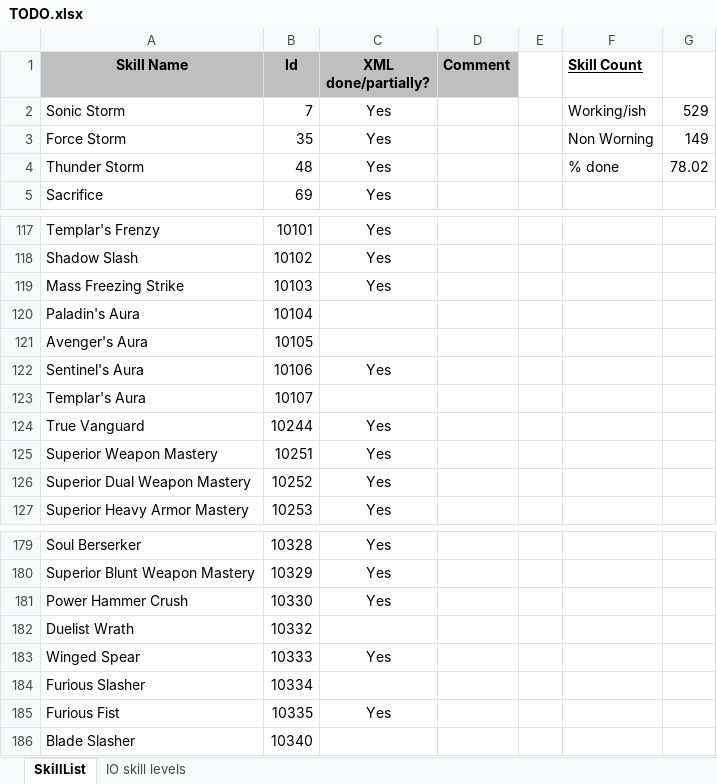
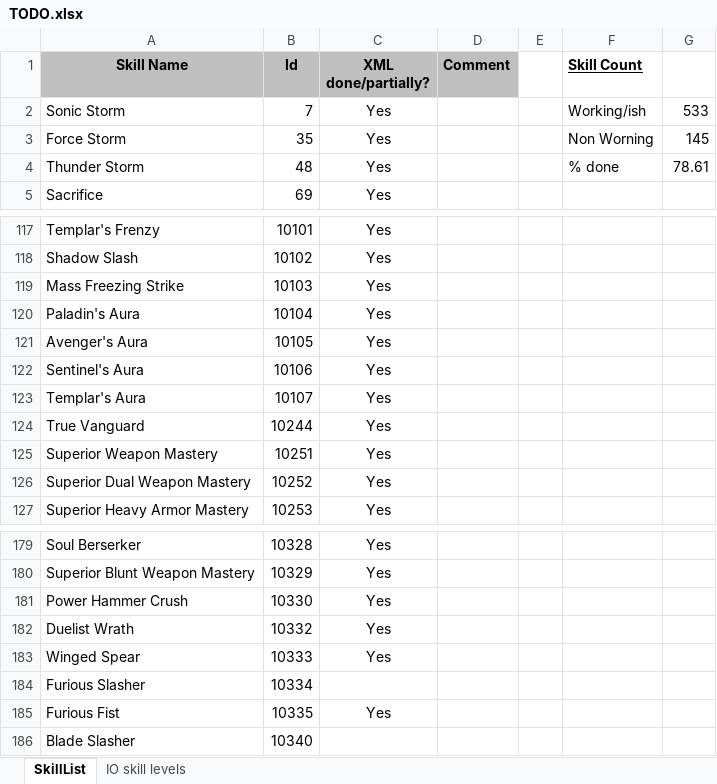
Before and after one commit to w001122/L2J_Mobius, an Excel workbook: trunk/dist/game/data/stats/skills/TODO.xlsx, sheet SkillList, drawn as a sheet; only a part is shown, gaps mark what is left out; values as stored, in another font and other column widths than the file's, no borders; the diff names each change by its address in the sheet, - before the commit and + after, or states it on an @@ line.

Commit message:
New Auras and some skill fixes. Contributed by hitnar.

```diff
--- a/trunk/dist/game/data/stats/skills/TODO.xlsx (sheet SkillList)
+++ b/trunk/dist/game/data/stats/skills/TODO.xlsx (sheet SkillList)
-G2: 529
+G2: 533
-G3: 149
+G3: 145
-G4: 78.02
+G4: 78.61
-C120:C121 (XML done/partially?): (empty)
+C120:C121 (XML done/partially?): Yes
-C123 (XML done/partially?): (empty)
+C123 (XML done/partially?): Yes
-C182 (XML done/partially?): (empty)
+C182 (XML done/partially?): Yes
```
Also changed, not shown: 5 other files.
